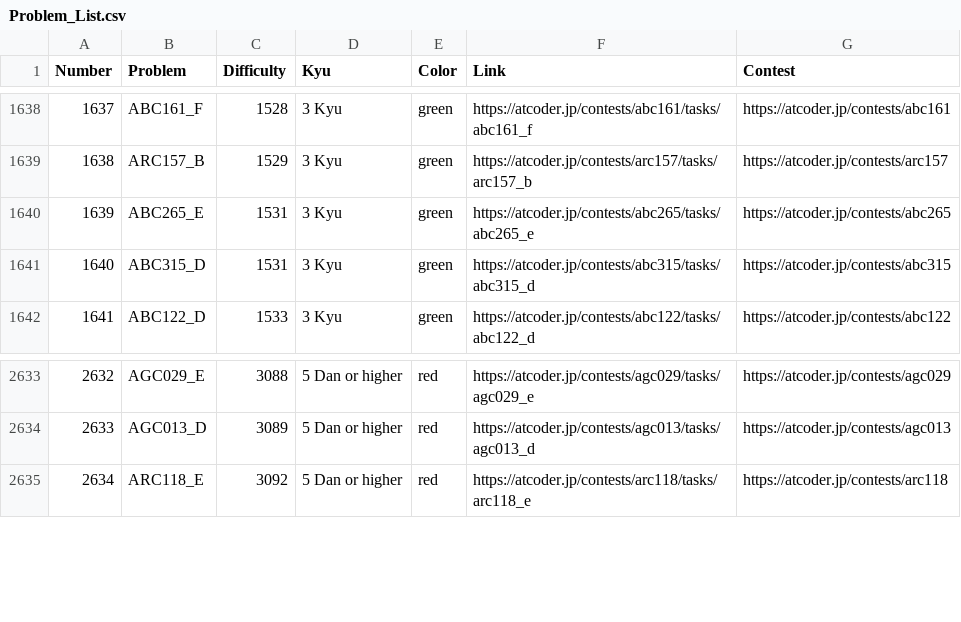
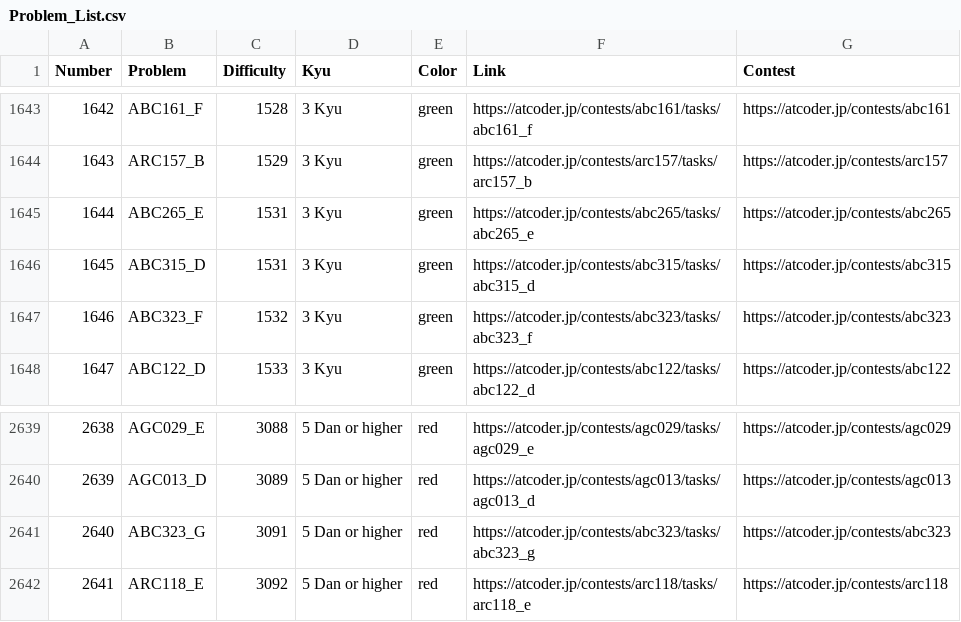
Before and after one commit to ika9810/Atcoder-Daily-Contests, a CSV file: Problem_List.csv, drawn as a sheet; only a part is shown, gaps mark what is left out; the diff covers the shown part only; the diff names each change by its address in the sheet, - before the commit and + after, or states it on an @@ line.

Commit message:
⚙️[Daliy]Today's Daliy Atcoder Contest(ABC, ARC, AGC)

```diff
--- a/Problem_List.csv
+++ b/Problem_List.csv
@@ column A (Number) renumbered from row 143 down @@
+row 1647: 1646 | ABC323_F | 1532 | 3 Kyu | green | https://atcoder.jp/contests/abc323/tasks/abc323_f | https://atcoder.jp/contests/abc323
+row 2641: 2640 | ABC323_G | 3091 | 5 Dan or higher | red | https://atcoder.jp/contests/abc323/tasks/abc323_g | https://atcoder.jp/contests/abc323
```
Also changed, not shown: 5 added rows elsewhere in this file, 4 other files.
